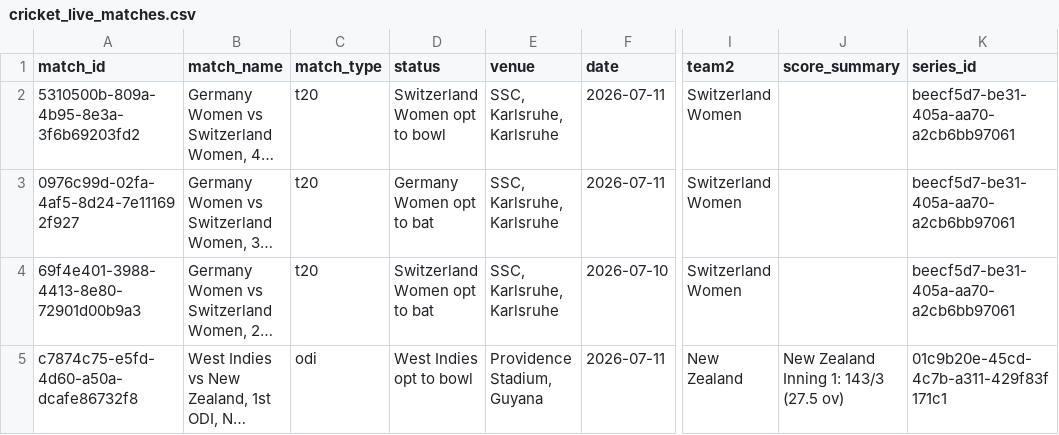
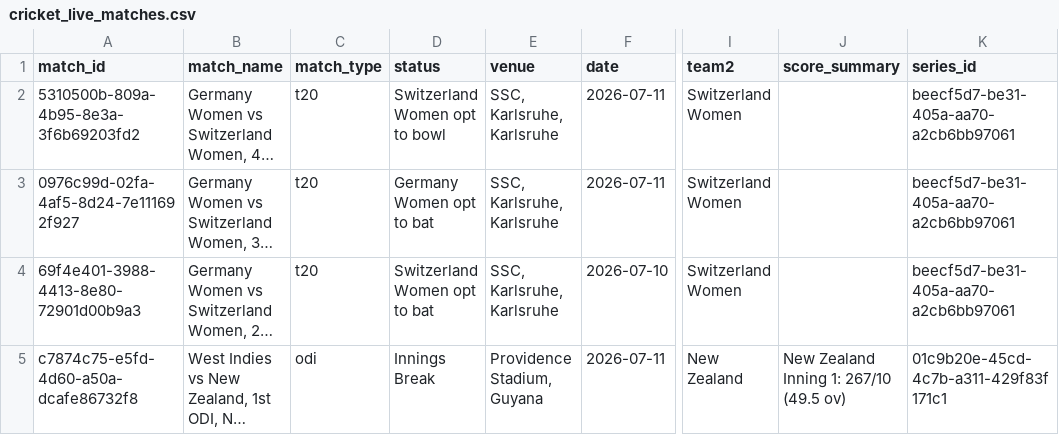
Before and after one commit to mmrayyan2005-dev/cricket-analytics-, a CSV file: cricket_live_matches.csv, drawn as a sheet; only a part is shown, gaps mark what is left out; long unchanged cells end in …; the diff names each change by its address in the sheet, - before the commit and + after, or states it on an @@ line.

```diff
--- a/cricket_live_matches.csv
+++ b/cricket_live_matches.csv
-D5 (status): West Indies opt to bowl
+D5 (status): Innings Break
-J5 (score_summary): New Zealand Inning 1: 143/3 (27.5 ov)
+J5 (score_summary): New Zealand Inning 1: 267/10 (49.5 ov)
```
